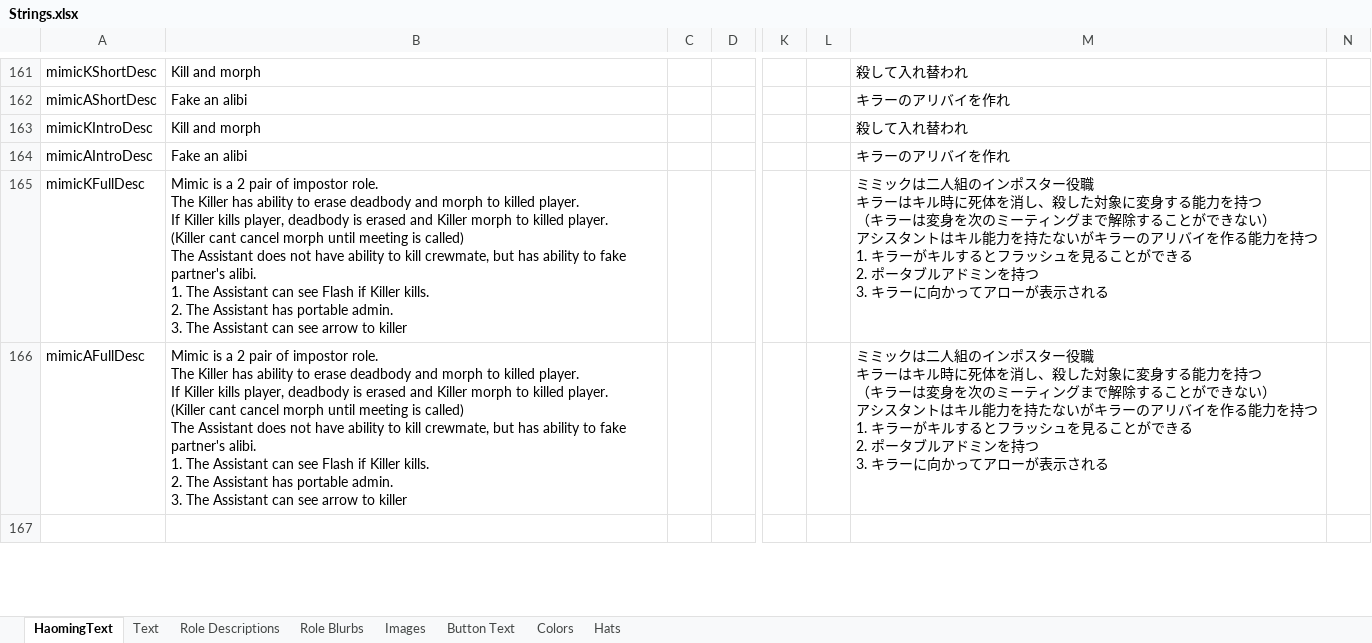
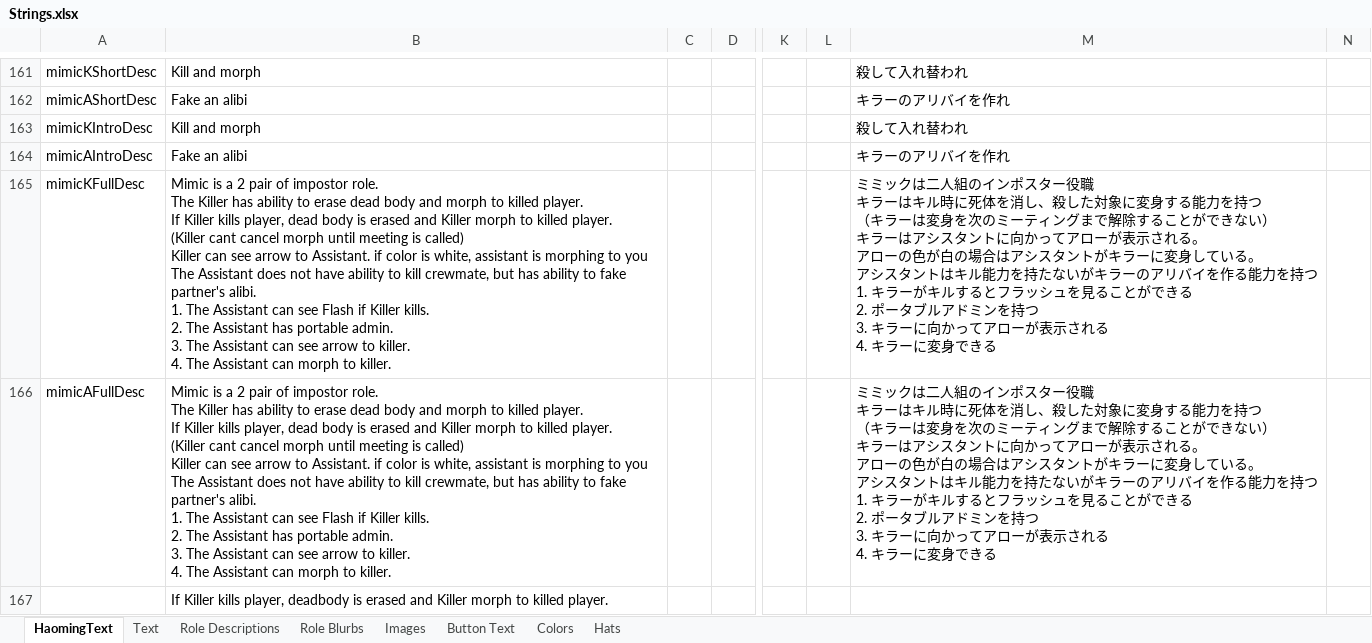
Before and after one commit to reitou-mugicha/TheOtherRolesGM-KiyoMugi-Edition, an Excel workbook: Strings.xlsx, sheet HaomingText, drawn as a sheet; only a part is shown, gaps mark what is left out; the shorter side is filled out with more unchanged rows; values as stored, in another font and other column widths than the file's, no borders; charts and pictures not drawn; rows hold the shown columns only; ↵ is a line break in a cell; the diff covers the shown part only; the diff names each change by its address in the sheet, - before the commit and + after, or states it on an @@ line.

```diff
--- a/Strings.xlsx (sheet HaomingText)
+++ b/Strings.xlsx (sheet HaomingText)
-B165:B166: …to erase deadbody and morph to killed player. ↵ If Killer kills player, deadbody is erased and Killer morph to killed player. ↵ (Killer cant cancel morph until meeting is called) ↵ The Assistant does not have ability to kill crewmate, but has ability to fake partner's alibi. ↵ 1. The Assistant can see Flash if Killer kills. ↵ 2. The Assistant has portable admin. ↵ 3. The Assistant can see arrow to killer
+B165:B166: …to erase dead body and morph to killed player. ↵ If Killer kills player, dead body is erased and Killer morph to killed player. ↵ (Killer cant cancel morph until meeting is called) ↵ Killer can see arrow to Assistant. if color is white, assistant is morphing to you ↵ The Assistant does not have ability to kill crewmate, but has ability to fake partner's alibi. ↵ 1. The Assistant can see Flash if Killer kills. ↵ 2. The Assistant has portable admin. ↵ 3. The Assistant can see arrow to killer. ↵ 4. The Assistant can morph to killer.
-M165:M166: …ない） ↵ アシスタントはキル能力を持たないがキラーのアリバイを作る能力を持つ ↵ 1. キラーがキルするとフラッシュを見ることができる ↵ 2. ポータブルアドミンを持つ ↵ 3. キラーに向かってアローが表示される
+M165:M166: …ない） ↵ キラーはアシスタントに向かってアローが表示される。 ↵ アローの色が白の場合はアシスタントがキラーに変身している。 ↵ アシスタントはキル能力を持たないがキラーのアリバイを作る能力を持つ ↵ 1. キラーがキルするとフラッシュを見ることができる ↵ 2. ポータブルアドミンを持つ ↵ 3. キラーに向かってアローが表示される ↵ 4. キラーに変身できる
+row 167:  | If Killer kills player, deadbody is erased and Killer morph to killed player.
```
Also changed, not shown: 6 added rows and 1 removed row elsewhere in this sheet, 3 other files.
